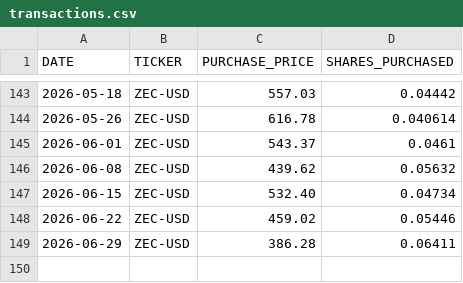
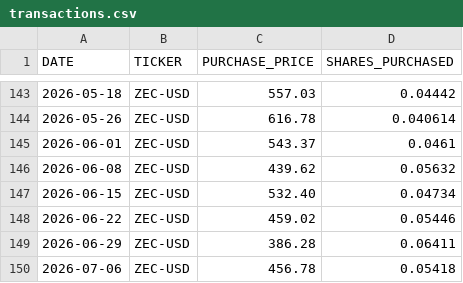
Before and after one commit to craigrow/Simple_Portfolio, a CSV file: portfolios/crypto_portfolio/transactions.csv, drawn as a sheet; only a part is shown, gaps mark what is left out; the diff names each change by its address in the sheet, - before the commit and + after, or states it on an @@ line.

Commit message:
Add July 6 transactions to crypto and foolish portfolios

```diff
--- a/portfolios/crypto_portfolio/transactions.csv
+++ b/portfolios/crypto_portfolio/transactions.csv
+row 150: 2026-07-06 | ZEC-USD | 456.78 | 0.05418
```
Also changed, not shown: portfolios/foolish_portfolio/transactions.csv.
